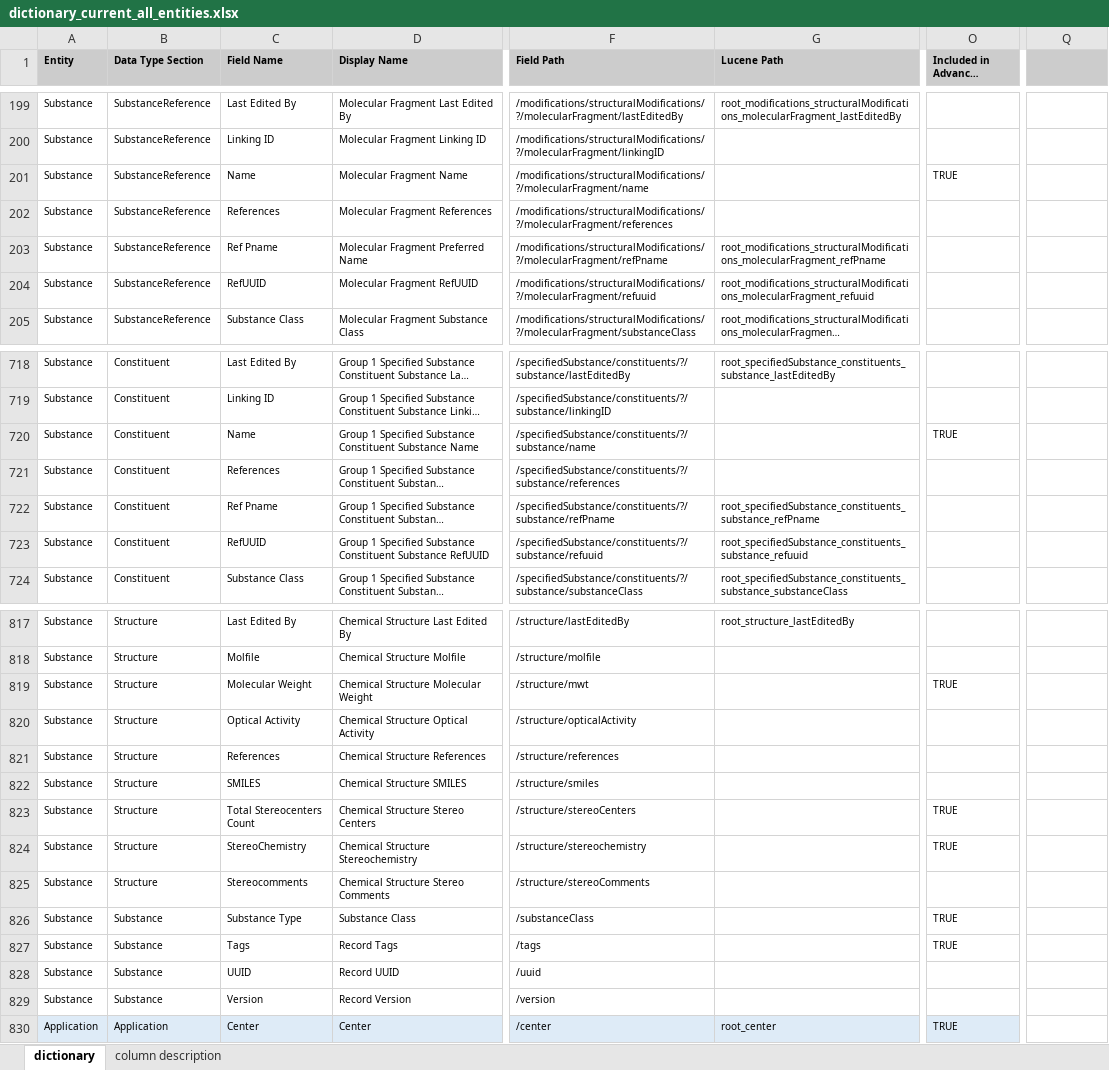
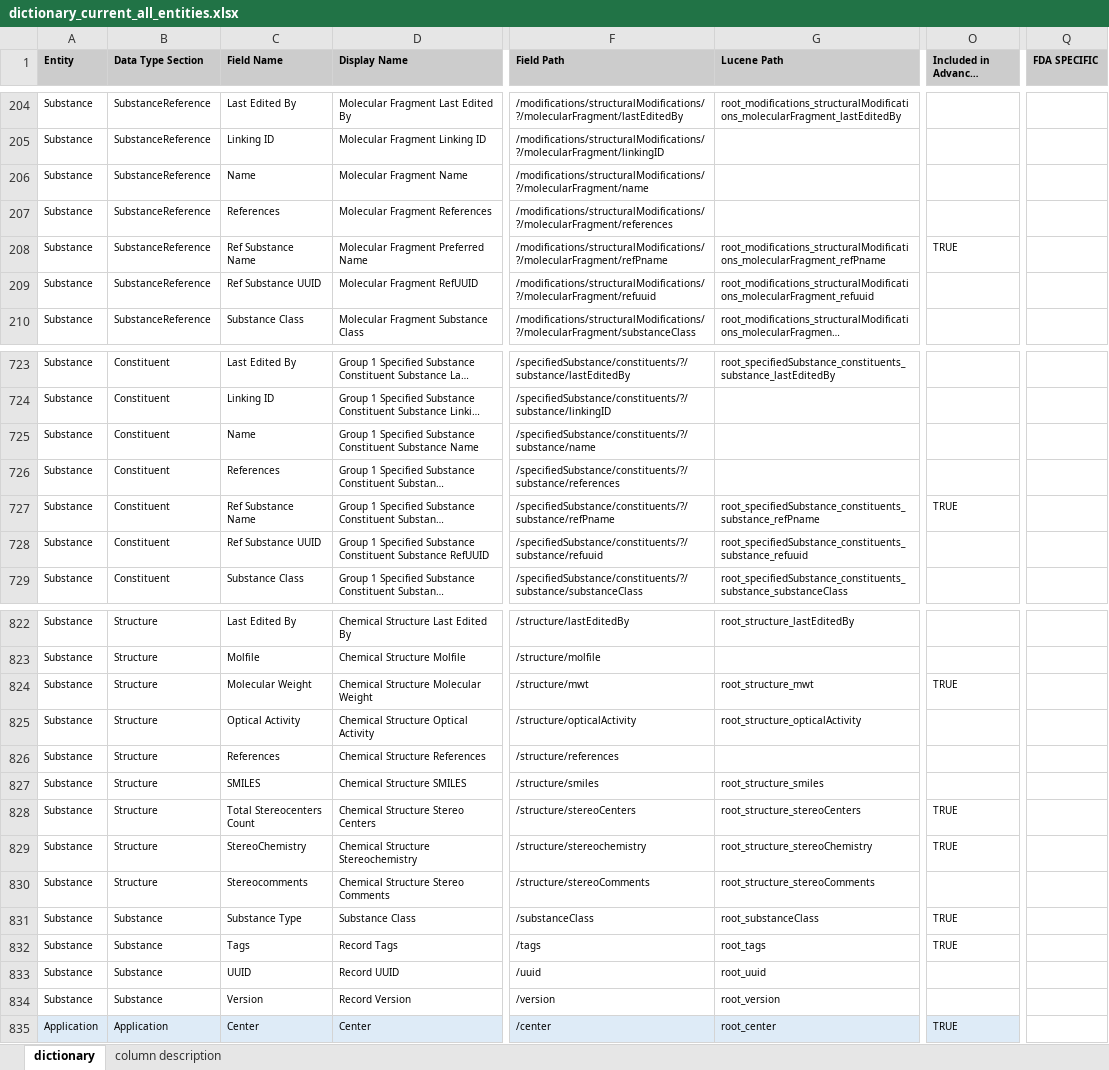
Before and after one commit to ncats/GSRSFrontend, an Excel workbook: substance_dictionary/dictionary_current_all_entities.xlsx, sheet dictionary, drawn as a sheet; only a part is shown, gaps mark what is left out; long unchanged cells end in …; values as stored, in another font and other column widths than the file's, no borders; addresses are those after the commit; the diff covers the shown part only; the diff names each change by its address in the sheet, - before the commit and + after, or states it on an @@ line.

```diff
--- a/substance_dictionary/dictionary_current_all_entities.xlsx (sheet dictionary)
+++ b/substance_dictionary/dictionary_current_all_entities.xlsx (sheet dictionary)
-Q1: (empty)
+Q1: FDA SPECIFIC
-O206 (Included in Advanced Search): TRUE
+O206 (Included in Advanced Search): (empty)
-C208 (Field Name): Ref Pname
+C208 (Field Name): Ref Substance Name
-O208 (Included in Advanced Search): (empty)
+O208 (Included in Advanced Search): TRUE
-C209 (Field Name): RefUUID
+C209 (Field Name): Ref Substance UUID
-O725 (Included in Advanced Search): TRUE
+O725 (Included in Advanced Search): (empty)
-C727 (Field Name): Ref Pname
+C727 (Field Name): Ref Substance Name
-O727 (Included in Advanced Search): (empty)
+O727 (Included in Advanced Search): TRUE
-C728 (Field Name): RefUUID
+C728 (Field Name): Ref Substance UUID
-G824 (Lucene Path): (empty)
+G824 (Lucene Path): root_structure_mwt
-G825 (Lucene Path): (empty)
+G825 (Lucene Path): root_structure_opticalActivity
-G827 (Lucene Path): (empty)
+G827 (Lucene Path): root_structure_smiles
-G828 (Lucene Path): (empty)
+G828 (Lucene Path): root_structure_stereoCenters
-G829 (Lucene Path): (empty)
+G829 (Lucene Path): root_structure_stereoChemistry
-G830 (Lucene Path): (empty)
+G830 (Lucene Path): root_structure_stereoComments
-G831 (Lucene Path): (empty)
+G831 (Lucene Path): root_substanceClass
-G832 (Lucene Path): (empty)
+G832 (Lucene Path): root_tags
-G833 (Lucene Path): (empty)
+G833 (Lucene Path): root_uuid
-G834 (Lucene Path): (empty)
+G834 (Lucene Path): root_version
```
Also changed, not shown: 5 added rows and 56 edited cells elsewhere in this sheet, sheet column description, 4 other files.
